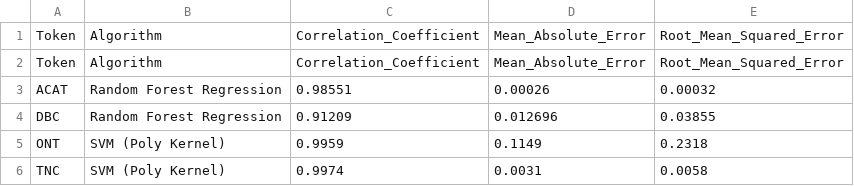
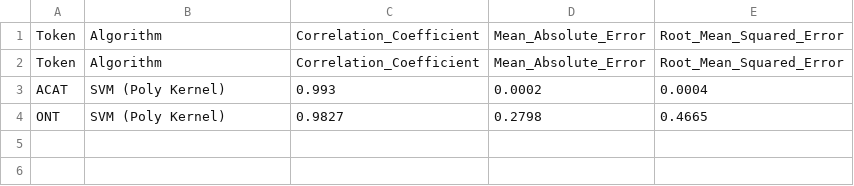
Before and after one commit to LindsayRichman/Nep5-DashApp, a CSV file: algo.csv, drawn as a sheet.

Commit message:
Update algo.csv

```diff
--- a/algo.csv
+++ b/algo.csv
@@ -2,5 +2,3 @@ Token, Algorithm, Correlation_Coefficient, Mean_Absolute_Error, Root_Mean_Square
 Token, Algorithm, Correlation_Coefficient, Mean_Absolute_Error, Root_Mean_Squared_Error
-ACAT, Random Forest Regression, 0.98551, 0.00026, 0.00032
-DBC, Random Forest Regression, 0.91209, 0.012696, 0.03855
-ONT, SVM (Poly Kernel), 0.9959, 0.1149, 0.2318
-TNC, SVM (Poly Kernel), 0.9974, 0.0031, 0.0058
+ACAT, SVM (Poly Kernel), 0.993, 0.0002, 0.0004
+ONT, SVM (Poly Kernel), 0.9827, 0.2798, 0.4665
```
